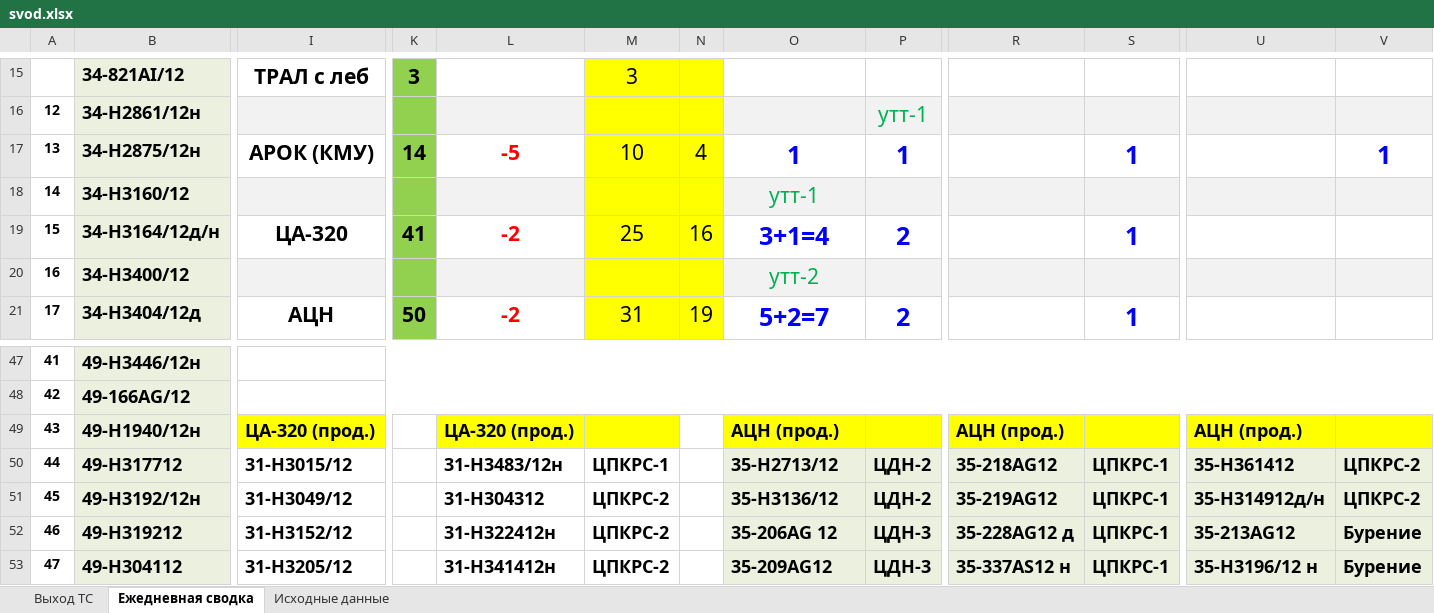
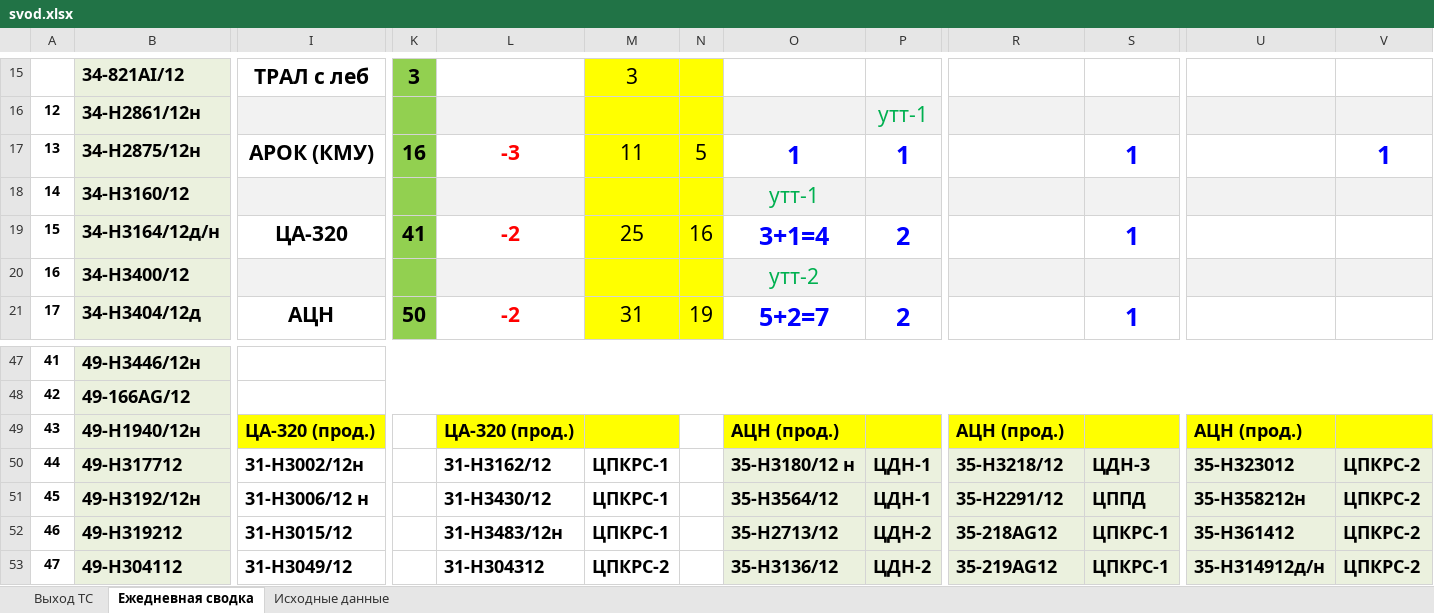
Before and after one commit to aura2889/summary, an Excel workbook: archive/2026-11-13/svod.xlsx, sheet Ежедневная сводка, drawn as a sheet; only a part is shown, gaps mark what is left out; values as stored, in another font and other column widths than the file's, no borders; the diff covers the shown part only; the diff names each change by its address in the sheet, - before the commit and + after, or states it on an @@ line.

```diff
--- a/archive/2026-11-13/svod.xlsx (sheet Ежедневная сводка)
+++ b/archive/2026-11-13/svod.xlsx (sheet Ежедневная сводка)
-K17: 14
+K17: 16
-L17: -5
+L17: -3
-M17: 10
+M17: 11
-N17: 4
+N17: 5
-I50: 31-Н3015/12
+I50: 31-Н3002/12н
-L50: 31-Н3483/12н
+L50: 31-Н3162/12
-O50: 35-Н2713/12
+O50: 35-Н3180/12 н
-P50:P51: ЦДН-2
+P50:P51: ЦДН-1
-R50: 35-218AG12
+R50: 35-Н3218/12
-S50: ЦПКРС-1
+S50: ЦДН-3
-U50: 35-H361412
+U50: 35-H323012
-I51: 31-Н3049/12
+I51: 31-Н3006/12 н
-L51: 31-H304312
+L51: 31-Н3430/12
-M51:M52: ЦПКРС-2
+M51:M52: ЦПКРС-1
-O51: 35-Н3136/12
+O51: 35-Н3564/12
-R51: 35-219AG12
+R51: 35-Н2291/12
-S51: ЦПКРС-1
+S51: ЦППД
-U51: 35-Н314912д/н
+U51: 35-H358212н
-I52: 31-Н3152/12
+I52: 31-Н3015/12
-L52: 31-H322412н
+L52: 31-Н3483/12н
-O52: 35-206AG 12
+O52: 35-Н2713/12
-P52:P53: ЦДН-3
+P52:P53: ЦДН-2
-R52: 35-228AG12 д
+R52: 35-218AG12
-U52: 35-213AG12
+U52: 35-H361412
-V52:V53: Бурение
+V52:V53: ЦПКРС-2
-I53: 31-Н3205/12
+I53: 31-Н3049/12
-L53: 31-H341412н
+L53: 31-H304312
-O53: 35-209AG12
+O53: 35-Н3136/12
-R53: 35-337AS12 н
+R53: 35-219AG12
-U53: 35-Н3196/12 н
+U53: 35-Н314912д/н
```
Also changed, not shown: 124 edited cells and cell formats elsewhere in this sheet, sheet Исходные данные, sheet Выход ТС, formulas that keep their value, raw/MS.xlsx, 5 other files.
